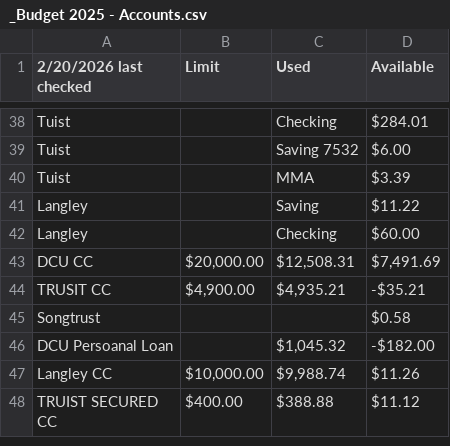
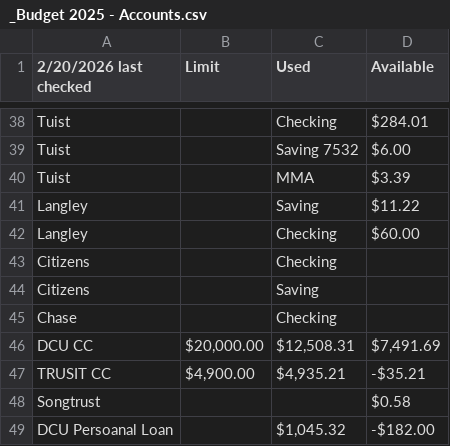
Before and after one commit to 12TribesofIsrael/-Budget-Dashboard, a CSV file: _Budget 2025 - Accounts.csv, drawn as a sheet; only a part is shown, gaps mark what is left out; the shorter side is filled out with more unchanged rows; the diff names each change by its address in the sheet, - before the commit and + after, or states it on an @@ line.

```diff
--- a/_Budget 2025 - Accounts.csv
+++ b/_Budget 2025 - Accounts.csv
+row 43: Citizens |  | Checking
+row 44: Citizens |  | Saving
+row 45: Chase |  | Checking
```
Also changed, not shown: 1 other file.
